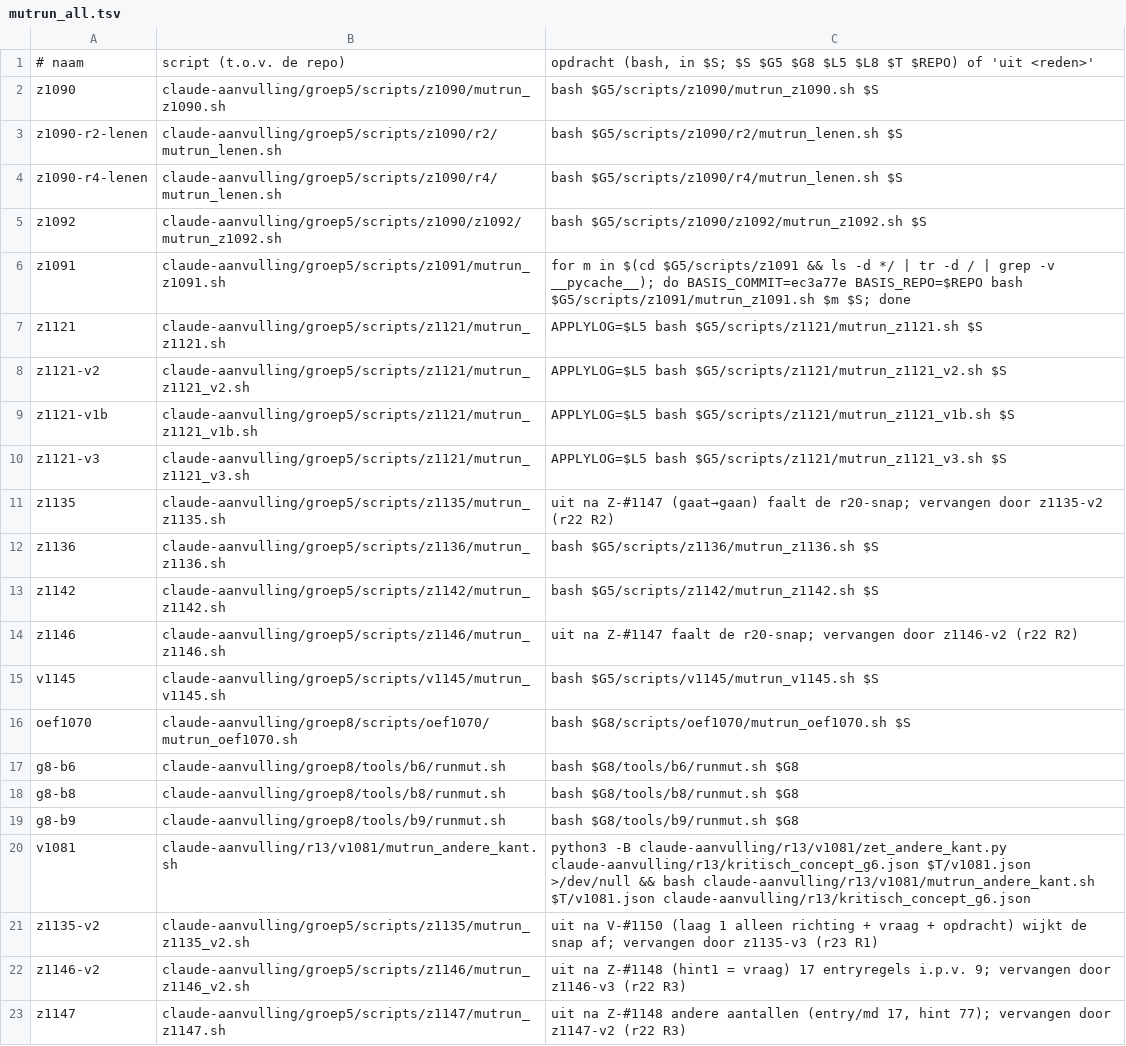
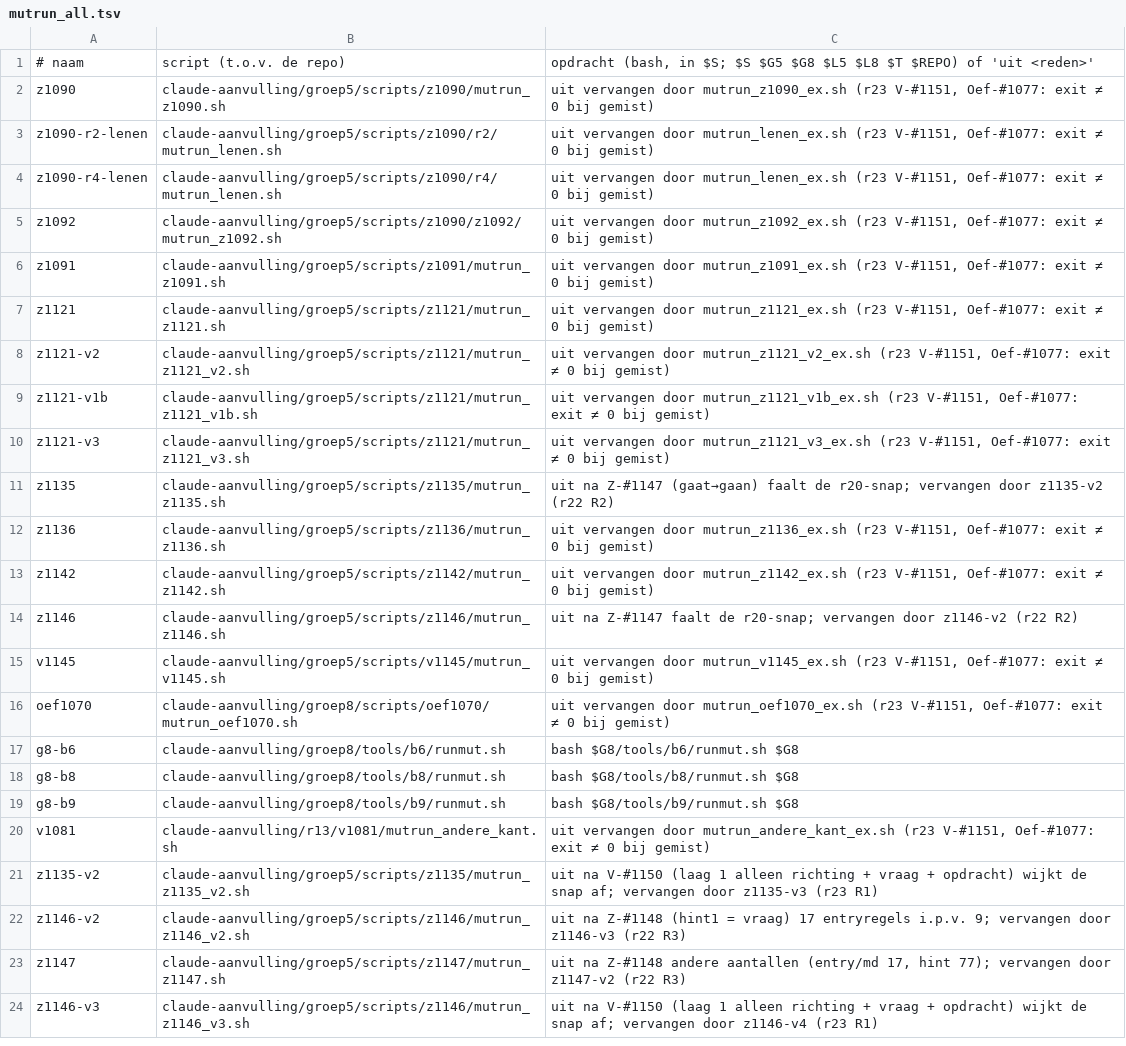
Before and after one commit to Davesgit/Mees-vragenbank, a TSV file: tools/mutrun_all.tsv, drawn as a sheet; only a part is shown; the shorter side is filled out with more unchanged rows; the diff covers the shown part only.

Commit message:
R2 V-#1151 (Oefeningen, Oef-#1077): tools/g5checks_v2.sh (checklijst uit de actieve rijen van tools/mutrun_all.tsv, vast check_hints/merge_notatie/check_v1012; exit 1 bij een FAIL, 2 bij instelling), 15 *_ex.sh-mutantenscripts (exit ≠ 0 bij gemist; de oude staan 'uit' met reden) en tools/mutrun_all_v2.sh (ook FAIL bij 'exit 0 ondanks gemist' en bij niet-geregistreerde mutrun-scripts); g5checks.sh en mutrun_all.sh ongewijzigd; geen datawijziging; gelijk aan stapel 2 (op de sync/apply-data van R1 na)

```diff
--- a/tools/mutrun_all.tsv
+++ b/tools/mutrun_all.tsv
@@ -1,17 +1,17 @@
 # naam	script (t.o.v. de repo)	opdracht (bash, in $S; $S $G5 $G8 $L5 $L8 $T $REPO) of 'uit <reden>'
-z1090	claude-aanvulling/groep5/scripts/z1090/mutrun_z1090.sh	bash $G5/scripts/z1090/mutrun_z1090.sh $S
-z1090-r2-lenen	claude-aanvulling/groep5/scripts/z1090/r2/mutrun_lenen.sh	bash $G5/scripts/z1090/r2/mutrun_lenen.sh $S
-z1090-r4-lenen	claude-aanvulling/groep5/scripts/z1090/r4/mutrun_lenen.sh	bash $G5/scripts/z1090/r4/mutrun_lenen.sh $S
-z1092	claude-aanvulling/groep5/scripts/z1090/z1092/mutrun_z1092.sh	bash $G5/scripts/z1090/z1092/mutrun_z1092.sh $S
-z1091	claude-aanvulling/groep5/scripts/z1091/mutrun_z1091.sh	for m in $(cd $G5/scripts/z1091 && ls -d */ | tr -d / | grep -v __pycache__); do BASIS_COMMIT=ec3a77e BASIS_REPO=$REPO bash $G5/scripts/z1091/mutrun_z1091.sh $m $S; done
-z1121	claude-aanvulling/groep5/scripts/z1121/mutrun_z1121.sh	APPLYLOG=$L5 bash $G5/scripts/z1121/mutrun_z1121.sh $S
-z1121-v2	claude-aanvulling/groep5/scripts/z1121/mutrun_z1121_v2.sh	APPLYLOG=$L5 bash $G5/scripts/z1121/mutrun_z1121_v2.sh $S
-z1121-v1b	claude-aanvulling/groep5/scripts/z1121/mutrun_z1121_v1b.sh	APPLYLOG=$L5 bash $G5/scripts/z1121/mutrun_z1121_v1b.sh $S
-z1121-v3	claude-aanvulling/groep5/scripts/z1121/mutrun_z1121_v3.sh	APPLYLOG=$L5 bash $G5/scripts/z1121/mutrun_z1121_v3.sh $S
+z1090	claude-aanvulling/groep5/scripts/z1090/mutrun_z1090.sh	uit vervangen door mutrun_z1090_ex.sh (r23 V-#1151, Oef-#1077: exit ≠ 0 bij gemist)
+z1090-r2-lenen	claude-aanvulling/groep5/scripts/z1090/r2/mutrun_lenen.sh	uit vervangen door mutrun_lenen_ex.sh (r23 V-#1151, Oef-#1077: exit ≠ 0 bij gemist)
+z1090-r4-lenen	claude-aanvulling/groep5/scripts/z1090/r4/mutrun_lenen.sh	uit vervangen door mutrun_lenen_ex.sh (r23 V-#1151, Oef-#1077: exit ≠ 0 bij gemist)
+z1092	claude-aanvulling/groep5/scripts/z1090/z1092/mutrun_z1092.sh	uit vervangen door mutrun_z1092_ex.sh (r23 V-#1151, Oef-#1077: exit ≠ 0 bij gemist)
+z1091	claude-aanvulling/groep5/scripts/z1091/mutrun_z1091.sh	uit vervangen door mutrun_z1091_ex.sh (r23 V-#1151, Oef-#1077: exit ≠ 0 bij gemist)
+z1121	claude-aanvulling/groep5/scripts/z1121/mutrun_z1121.sh	uit vervangen door mutrun_z1121_ex.sh (r23 V-#1151, Oef-#1077: exit ≠ 0 bij gemist)
+z1121-v2	claude-aanvulling/groep5/scripts/z1121/mutrun_z1121_v2.sh	uit vervangen door mutrun_z1121_v2_ex.sh (r23 V-#1151, Oef-#1077: exit ≠ 0 bij gemist)
+z1121-v1b	claude-aanvulling/groep5/scripts/z1121/mutrun_z1121_v1b.sh	uit vervangen door mutrun_z1121_v1b_ex.sh (r23 V-#1151, Oef-#1077: exit ≠ 0 bij gemist)
+z1121-v3	claude-aanvulling/groep5/scripts/z1121/mutrun_z1121_v3.sh	uit vervangen door mutrun_z1121_v3_ex.sh (r23 V-#1151, Oef-#1077: exit ≠ 0 bij gemist)
 z1135	claude-aanvulling/groep5/scripts/z1135/mutrun_z1135.sh	uit na Z-#1147 (gaat→gaan) faalt de r20-snap; vervangen door z1135-v2 (r22 R2)
-z1136	claude-aanvulling/groep5/scripts/z1136/mutrun_z1136.sh	bash $G5/scripts/z1136/mutrun_z1136.sh $S
-z1142	claude-aanvulling/groep5/scripts/z1142/mutrun_z1142.sh	bash $G5/scripts/z1142/mutrun_z1142.sh $S
+z1136	claude-aanvulling/groep5/scripts/z1136/mutrun_z1136.sh	uit vervangen door mutrun_z1136_ex.sh (r23 V-#1151, Oef-#1077: exit ≠ 0 bij gemist)
+z1142	claude-aanvulling/groep5/scripts/z1142/mutrun_z1142.sh	uit vervangen door mutrun_z1142_ex.sh (r23 V-#1151, Oef-#1077: exit ≠ 0 bij gemist)
 z1146	claude-aanvulling/groep5/scripts/z1146/mutrun_z1146.sh	uit na Z-#1147 faalt de r20-snap; vervangen door z1146-v2 (r22 R2)
-v1145	claude-aanvulling/groep5/scripts/v1145/mutrun_v1145.sh	bash $G5/scripts/v1145/mutrun_v1145.sh $S
-oef1070	claude-aanvulling/groep8/scripts/oef1070/mutrun_oef1070.sh	bash $G8/scripts/oef1070/mutrun_oef1070.sh $S
+v1145	claude-aanvulling/groep5/scripts/v1145/mutrun_v1145.sh	uit vervangen door mutrun_v1145_ex.sh (r23 V-#1151, Oef-#1077: exit ≠ 0 bij gemist)
+oef1070	claude-aanvulling/groep8/scripts/oef1070/mutrun_oef1070.sh	uit vervangen door mutrun_oef1070_ex.sh (r23 V-#1151, Oef-#1077: exit ≠ 0 bij gemist)
 g8-b6	claude-aanvulling/groep8/tools/b6/runmut.sh	bash $G8/tools/b6/runmut.sh $G8
@@ -19,3 +19,3 @@ g8-b8	claude-aanvulling/groep8/tools/b8/runmut.sh	bash $G8/tools/b8/runmut.sh $G
 g8-b9	claude-aanvulling/groep8/tools/b9/runmut.sh	bash $G8/tools/b9/runmut.sh $G8
-v1081	claude-aanvulling/r13/v1081/mutrun_andere_kant.sh	python3 -B claude-aanvulling/r13/v1081/zet_andere_kant.py claude-aanvulling/r13/kritisch_concept_g6.json $T/v1081.json >/dev/null && bash claude-aanvulling/r13/v1081/mutrun_andere_kant.sh $T/v1081.json claude-aanvulling/r13/kritisch_concept_g6.json
+v1081	claude-aanvulling/r13/v1081/mutrun_andere_kant.sh	uit vervangen door mutrun_andere_kant_ex.sh (r23 V-#1151, Oef-#1077: exit ≠ 0 bij gemist)
 z1135-v2	claude-aanvulling/groep5/scripts/z1135/mutrun_z1135_v2.sh	uit na V-#1150 (laag 1 alleen richting + vraag + opdracht) wijkt de snap af; vervangen door z1135-v3 (r23 R1)
```
Also changed, not shown: 17 added rows and 1 edited cell elsewhere in this file, 17 other files.
